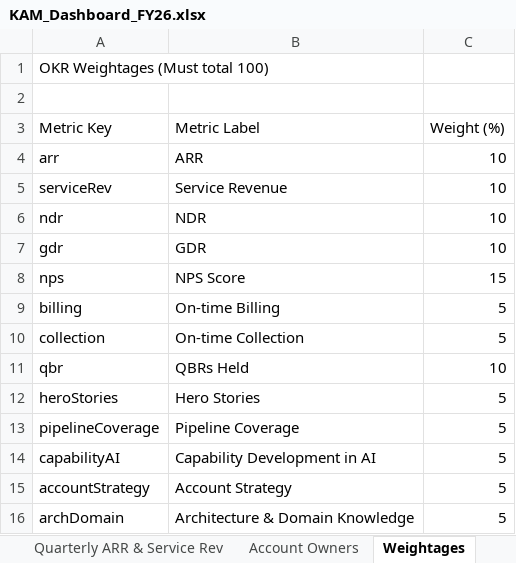
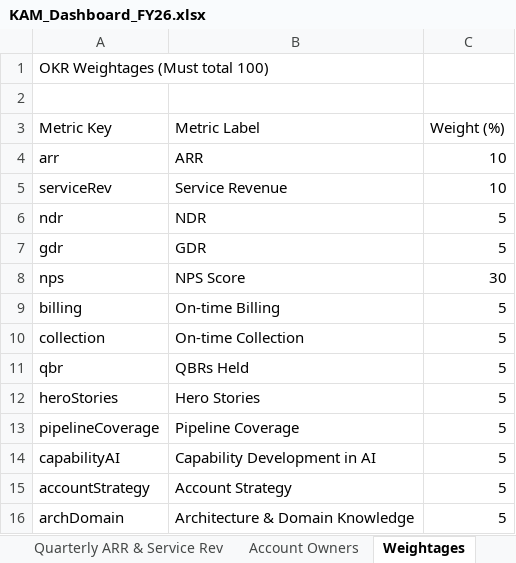
Before and after one commit to goel-devansh/OKR-Dashboard, an Excel workbook: dashboard/KAM_Dashboard_FY26.xlsx, sheet Weightages, drawn as a sheet; values as stored, in another font and other column widths than the file's, no borders; the diff names each change by its address in the sheet, - before the commit and + after, or states it on an @@ line.

```diff
--- a/dashboard/KAM_Dashboard_FY26.xlsx (sheet Weightages)
+++ b/dashboard/KAM_Dashboard_FY26.xlsx (sheet Weightages)
-C6:C7 (Weight (%)): 10
+C6:C7 (Weight (%)): 5
-C8 (Weight (%)): 15
+C8 (Weight (%)): 30
-C11 (Weight (%)): 10
+C11 (Weight (%)): 5
```
Also changed, not shown: sheet RAG Metrics, dashboard/SALES_Dashboard_FY26.xlsx, 8 other files.
